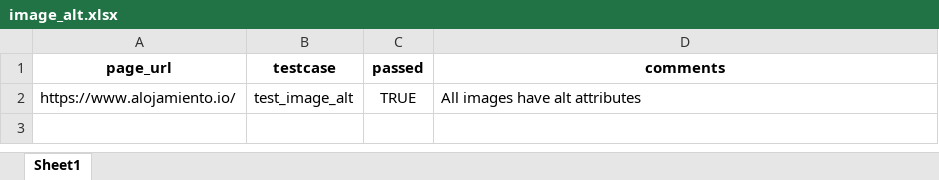
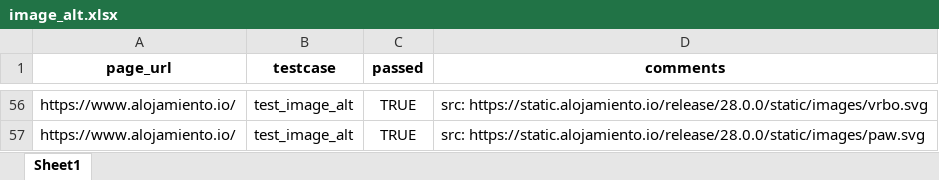
Before and after one commit to zas03ia/Automation_Testing_Selenium, an Excel workbook: test_results/image_alt.xlsx, sheet Sheet1, drawn as a sheet; only a part is shown, gaps mark what is left out; values as stored, in another font and other column widths than the file's, no borders; addresses are those after the commit; the diff covers the shown part only; the diff names each change by its address in the sheet, - before the commit and + after, or states it on an @@ line.

```diff
--- a/test_results/image_alt.xlsx (sheet Sheet1)
+++ b/test_results/image_alt.xlsx (sheet Sheet1)
-D56 (comments): All images have alt attributes
+D56 (comments): src: https://static.alojamiento.io/release/28.0.0/static/images/vrbo.svg
+row 57: https://www.alojamiento.io/ | test_image_alt | TRUE | src: https://static.alojamiento.io/release/28.0.0/static/images/paw.svg
```
Also changed, not shown: 54 added rows elsewhere in this sheet, test_results/currency_filter.xlsx, test_results/h1_existence.xlsx, 7 other files.
